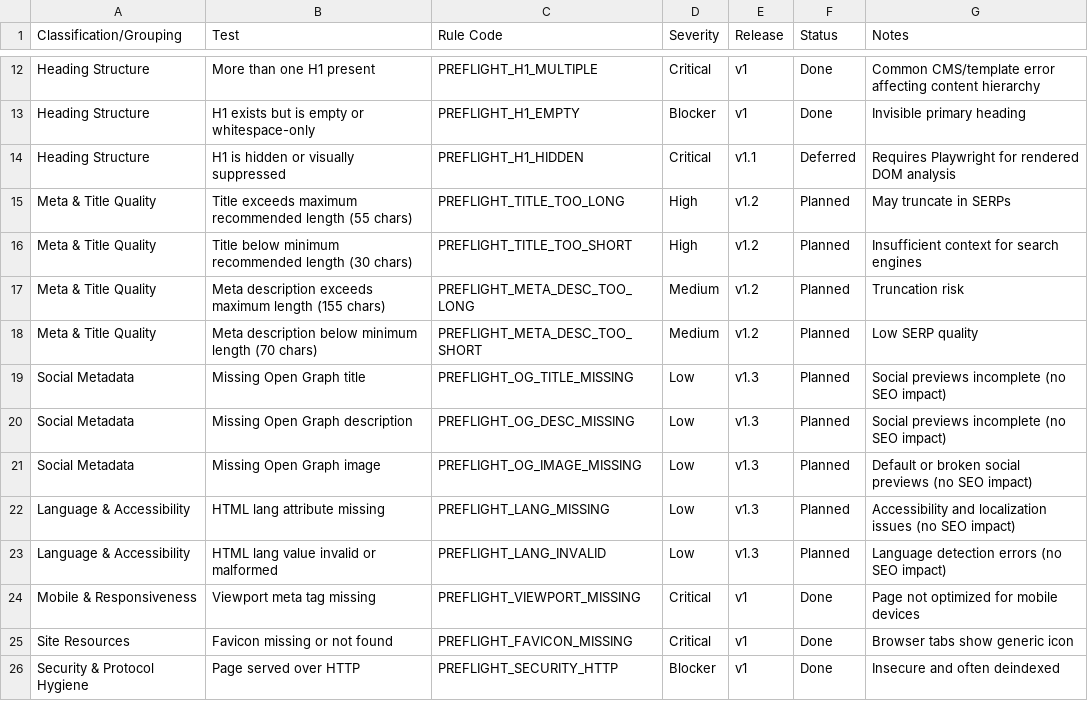
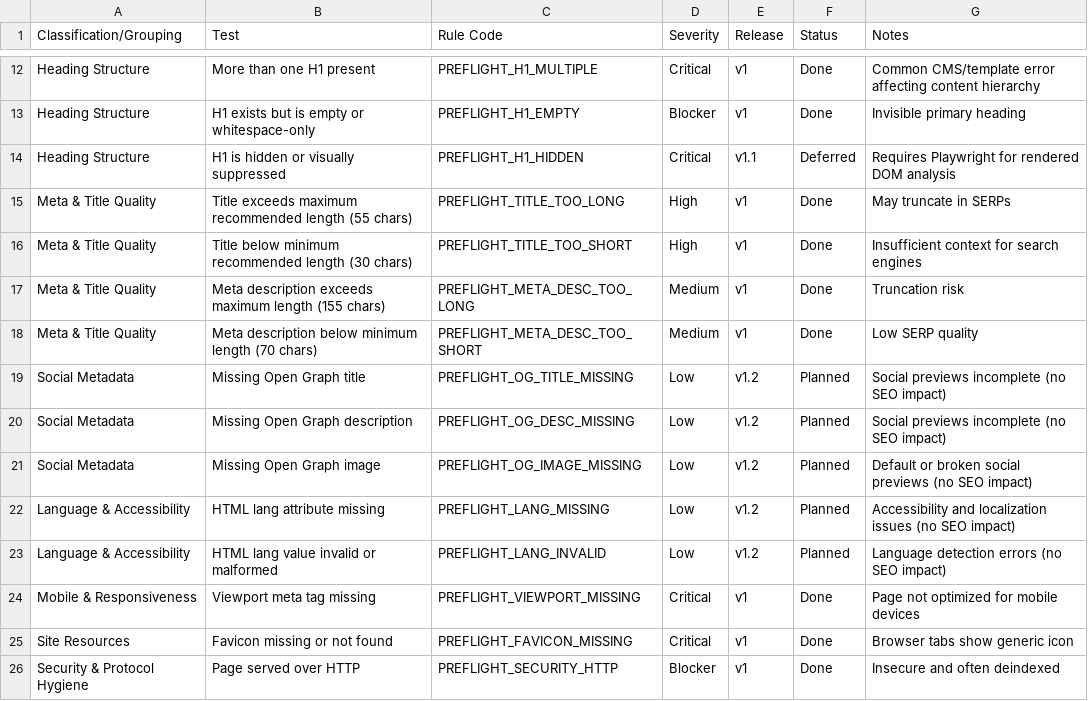
Before and after one commit to proximodev/4all-release-pass-qa, a CSV file: documentation/ReleasePass-preflight-custom-rules.csv, drawn as a sheet; only a part is shown, gaps mark what is left out.

Commit message:
Added title and metadata length checks to custom rules Update documentation

```diff
--- a/documentation/ReleasePass-preflight-custom-rules.csv
+++ b/documentation/ReleasePass-preflight-custom-rules.csv
@@ -14,11 +14,11 @@ Heading Structure,H1 exists but is empty or whitespace-only,PREFLIGHT_H1_EMPTY,B
 Heading Structure,H1 is hidden or visually suppressed,PREFLIGHT_H1_HIDDEN,Critical,v1.1,Deferred,Requires Playwright for rendered DOM analysis
-Meta & Title Quality,Title exceeds maximum recommended length (55 chars),PREFLIGHT_TITLE_TOO_LONG,High,v1.2,Planned,May truncate in SERPs
-Meta & Title Quality,Title below minimum recommended length (30 chars),PREFLIGHT_TITLE_TOO_SHORT,High,v1.2,Planned,Insufficient context for search engines
-Meta & Title Quality,Meta description exceeds maximum length (155 chars),PREFLIGHT_META_DESC_TOO_LONG,Medium,v1.2,Planned,Truncation risk
-Meta & Title Quality,Meta description below minimum length (70 chars),PREFLIGHT_META_DESC_TOO_SHORT,Medium,v1.2,Planned,Low SERP quality
-Social Metadata,Missing Open Graph title,PREFLIGHT_OG_TITLE_MISSING,Low,v1.3,Planned,Social previews incomplete (no SEO impact)
-Social Metadata,Missing Open Graph description,PREFLIGHT_OG_DESC_MISSING,Low,v1.3,Planned,Social previews incomplete (no SEO impact)
-Social Metadata,Missing Open Graph image,PREFLIGHT_OG_IMAGE_MISSING,Low,v1.3,Planned,Default or broken social previews (no SEO impact)
-Language & Accessibility,HTML lang attribute missing,PREFLIGHT_LANG_MISSING,Low,v1.3,Planned,Accessibility and localization issues (no SEO impact)
-Language & Accessibility,HTML lang value invalid or malformed,PREFLIGHT_LANG_INVALID,Low,v1.3,Planned,Language detection errors (no SEO impact)
+Meta & Title Quality,Title exceeds maximum recommended length (55 chars),PREFLIGHT_TITLE_TOO_LONG,High,v1,Done,May truncate in SERPs
+Meta & Title Quality,Title below minimum recommended length (30 chars),PREFLIGHT_TITLE_TOO_SHORT,High,v1,Done,Insufficient context for search engines
+Meta & Title Quality,Meta description exceeds maximum length (155 chars),PREFLIGHT_META_DESC_TOO_LONG,Medium,v1,Done,Truncation risk
+Meta & Title Quality,Meta description below minimum length (70 chars),PREFLIGHT_META_DESC_TOO_SHORT,Medium,v1,Done,Low SERP quality
+Social Metadata,Missing Open Graph title,PREFLIGHT_OG_TITLE_MISSING,Low,v1.2,Planned,Social previews incomplete (no SEO impact)
+Social Metadata,Missing Open Graph description,PREFLIGHT_OG_DESC_MISSING,Low,v1.2,Planned,Social previews incomplete (no SEO impact)
+Social Metadata,Missing Open Graph image,PREFLIGHT_OG_IMAGE_MISSING,Low,v1.2,Planned,Default or broken social previews (no SEO impact)
+Language & Accessibility,HTML lang attribute missing,PREFLIGHT_LANG_MISSING,Low,v1.2,Planned,Accessibility and localization issues (no SEO impact)
+Language & Accessibility,HTML lang value invalid or malformed,PREFLIGHT_LANG_INVALID,Low,v1.2,Planned,Language detection errors (no SEO impact)
 Mobile & Responsiveness,Viewport meta tag missing,PREFLIGHT_VIEWPORT_MISSING,Critical,v1,Done,Page not optimized for mobile devices
```
Also changed, not shown: 3 other files.
